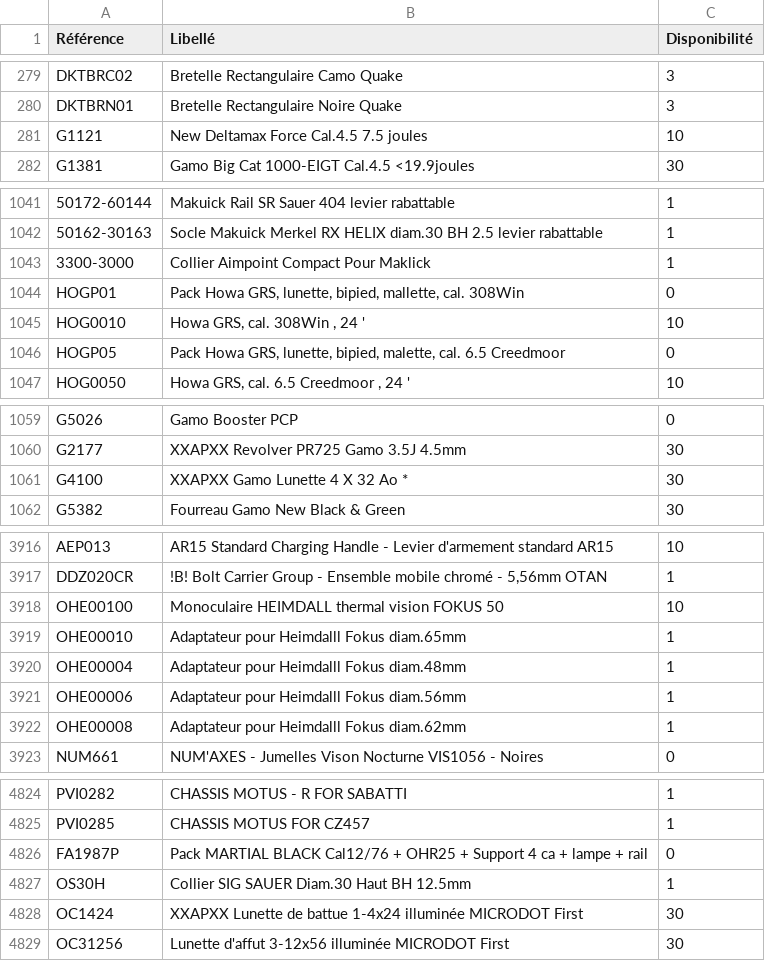
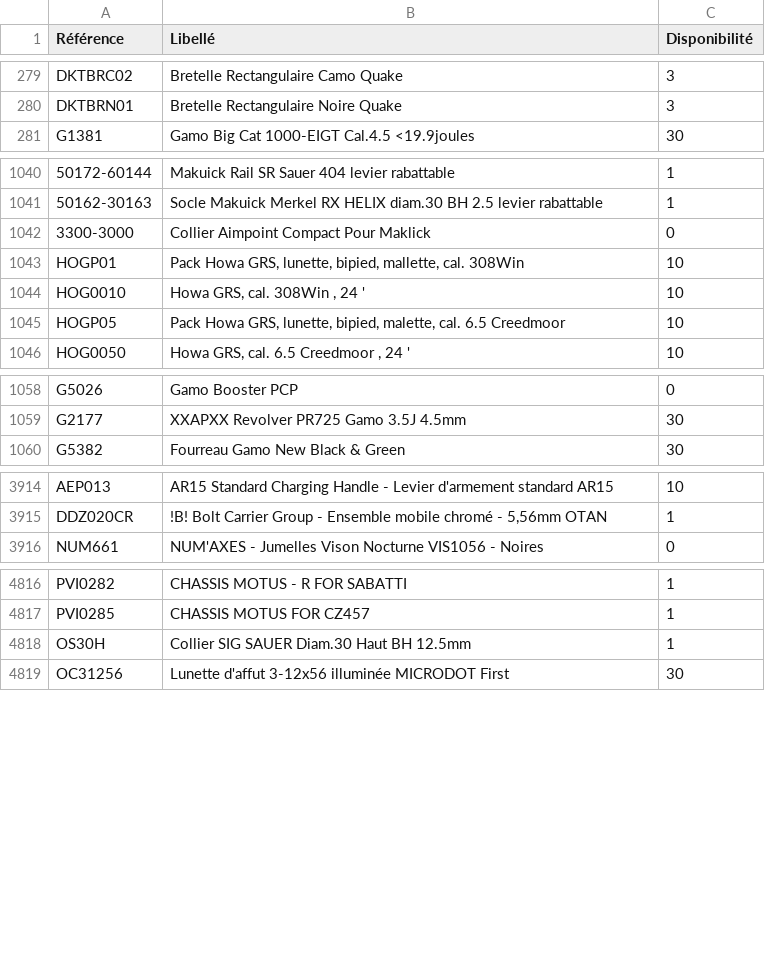
Before and after one commit to Jonathan-djimbi/arsenal-pro, a CSV file: suppliers/simacStockProduits.csv, drawn as a sheet; only a part is shown, gaps mark what is left out; removed rows and columns are numbered as before the commit, all else as after; the diff covers the shown part only; the diff names each change by its address in the sheet, - before the commit and + after, or states it on an @@ line.

```diff
--- a/suppliers/simacStockProduits.csv
+++ b/suppliers/simacStockProduits.csv
-row 281: G1121 | New Deltamax Force Cal.4.5 7.5 joules | 10
-C1042 (Disponibilité): 1
+C1042 (Disponibilité): 0
-C1043 (Disponibilité): 0
+C1043 (Disponibilité): 10
-C1045 (Disponibilité): 0
+C1045 (Disponibilité): 10
-row 1061: G4100 | XXAPXX Gamo Lunette 4 X 32 Ao * | 30
-row 3918: OHE00100 | Monoculaire HEIMDALL thermal vision FOKUS 50 | 10
-row 3919: OHE00010 | Adaptateur pour Heimdalll Fokus diam.65mm | 1
-row 3920: OHE00004 | Adaptateur pour Heimdalll Fokus diam.48mm | 1
-row 3921: OHE00006 | Adaptateur pour Heimdalll Fokus diam.56mm | 1
-row 3922: OHE00008 | Adaptateur pour Heimdalll Fokus diam.62mm | 1
-row 4826: FA1987P | Pack MARTIAL BLACK Cal12/76 + OHR25 + Support 4 ca + lampe + rail | 0
-row 4828: OC1424 | XXAPXX Lunette de battue 1-4x24 illuminée MICRODOT First | 30
```
Also changed, not shown: 1 added row, 4 removed rows and 59 edited cells elsewhere in this file, suppliers/europarmStockProduits.csv, 3 other files.
